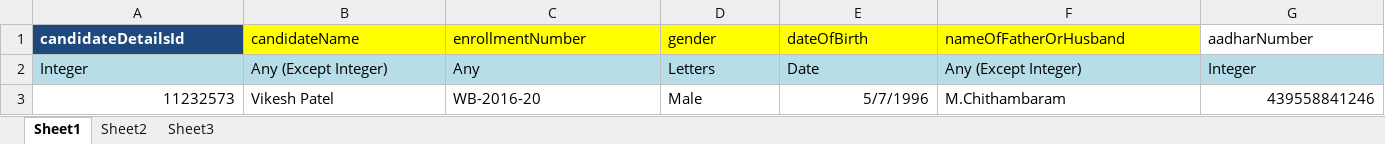
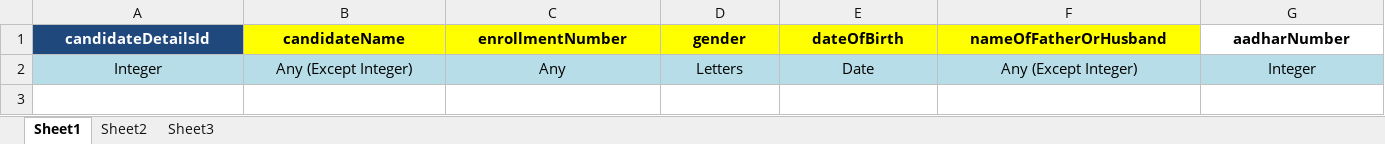
Before and after one commit to SmaltAndBeryl/Internship_2017, an Excel workbook: SSDMS_Requirements/SCGJ_Updated_Excel/Candidate.xlsx, sheet Sheet1, drawn as a sheet; only a part is shown; values as stored, in another font and other column widths than the file's, no borders; rows hold the shown columns only; the diff covers the shown part only; the diff names each change by its address in the sheet, - before the commit and + after, or states it on an @@ line.

```diff
--- a/SSDMS_Requirements/SCGJ_Updated_Excel/Candidate.xlsx (sheet Sheet1)
+++ b/SSDMS_Requirements/SCGJ_Updated_Excel/Candidate.xlsx (sheet Sheet1)
-A1:G2 alignment: left
+A1:G2 alignment: center
-B1:G1 bold: off
+B1:G1 bold: on
-row 3: 11232573 | Vikesh Patel | WB-2016-20 | Male | 5/7/1996 | M.Chithambaram | 439558841246
```
Also changed, not shown: cell formats elsewhere in this sheet, SSDMS_Requirements/SCGJ_Updated_Excel/Assessment_Agency.xlsx, SSDMS_Requirements/SCGJ_Updated_Excel/Assessor.xlsx, 5 other files.
